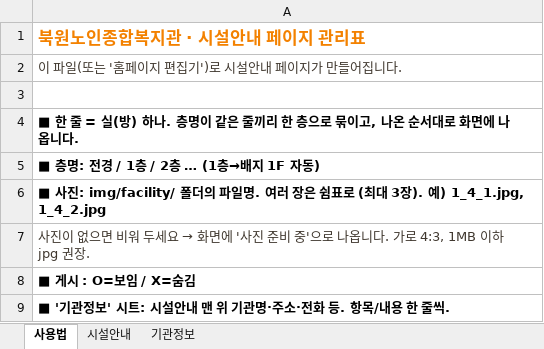
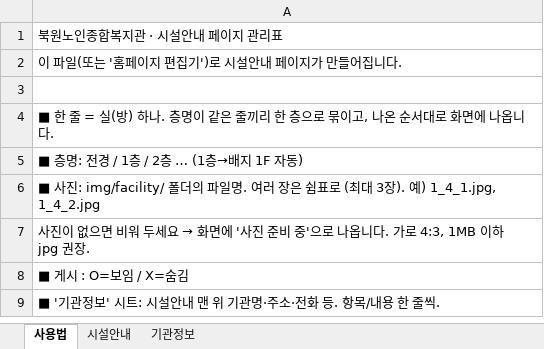
Before and after one commit to bukwonsenior/homepage, an Excel workbook: 북원_시설안내.xlsx, sheet 사용법, drawn as a sheet; values as stored, in another font and other column widths than the file's, no borders; the diff names each change by its address in the sheet, - before the commit and + after, or states it on an @@ line.

```diff
--- a/북원_시설안내.xlsx (sheet 사용법)
+++ b/북원_시설안내.xlsx (sheet 사용법)
@@ A1 bold: on → off, text colour: #F38100 → black, text size: smaller @@
-A2 text colour: #40382F
+A2 text colour: black
-A4:A6 bold: on
+A4:A6 bold: off
-A7 text colour: #40382F
+A7 text colour: black
-A8:A9 bold: on
+A8:A9 bold: off
```
Also changed, not shown: sheet 시설안내, sheet 기관정보, 1 other file.
